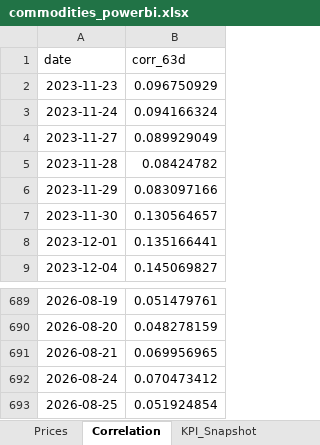
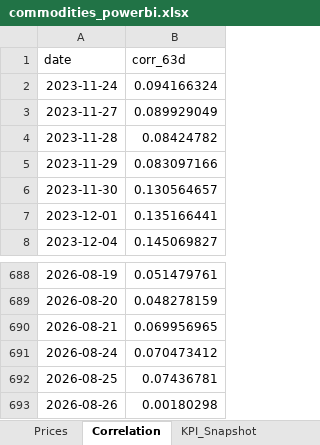
Before and after one commit to rodrigo-carfon/rodrigo-carfon.github.io, an Excel workbook: commodity-risk-dashboard/data/commodities_powerbi.xlsx, sheet Correlation, drawn as a sheet; only a part is shown, gaps mark what is left out; values as stored, in another font and other column widths than the file's, no borders; removed rows and columns are numbered as before the commit, all else as after; the diff names each change by its address in the sheet, - before the commit and + after, or states it on an @@ line.

```diff
--- a/commodity-risk-dashboard/data/commodities_powerbi.xlsx (sheet Correlation)
+++ b/commodity-risk-dashboard/data/commodities_powerbi.xlsx (sheet Correlation)
-row 2: 2023-11-23 | 0.096750929
-B692 (corr_63d): 0.051924854
+B692 (corr_63d): 0.07436781
+row 693: 2026-08-26 | 0.00180298
```
Also changed, not shown: sheet Prices, sheet KPI_Snapshot, 6 other files.
